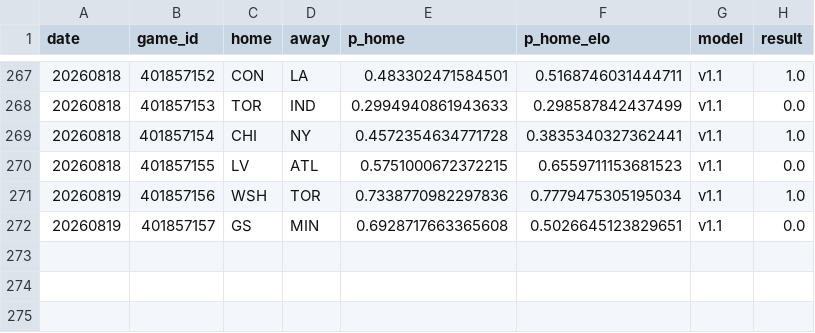
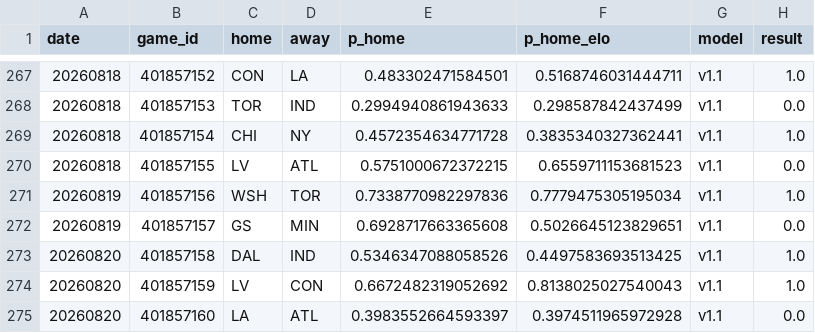
Before and after one commit to azcal/mbm-wnba, a CSV file: logs/graded.csv, drawn as a sheet; only a part is shown, gaps mark what is left out; the diff names each change by its address in the sheet, - before the commit and + after, or states it on an @@ line.

```diff
--- a/logs/graded.csv
+++ b/logs/graded.csv
+row 273: 20260820 | 401857158 | DAL | IND | 0.5346347088058526 | 0.4497583693513425 | v1.1 | 1.0
+row 274: 20260820 | 401857159 | LV | CON | 0.6672482319052692 | 0.8138025027540043 | v1.1 | 1.0
+row 275: 20260820 | 401857160 | LA | ATL | 0.3983552664593397 | 0.3974511965972928 | v1.1 | 0.0
```
Also changed, not shown: logs/injuries.csv, logs/predictions.csv, 2 other files.
